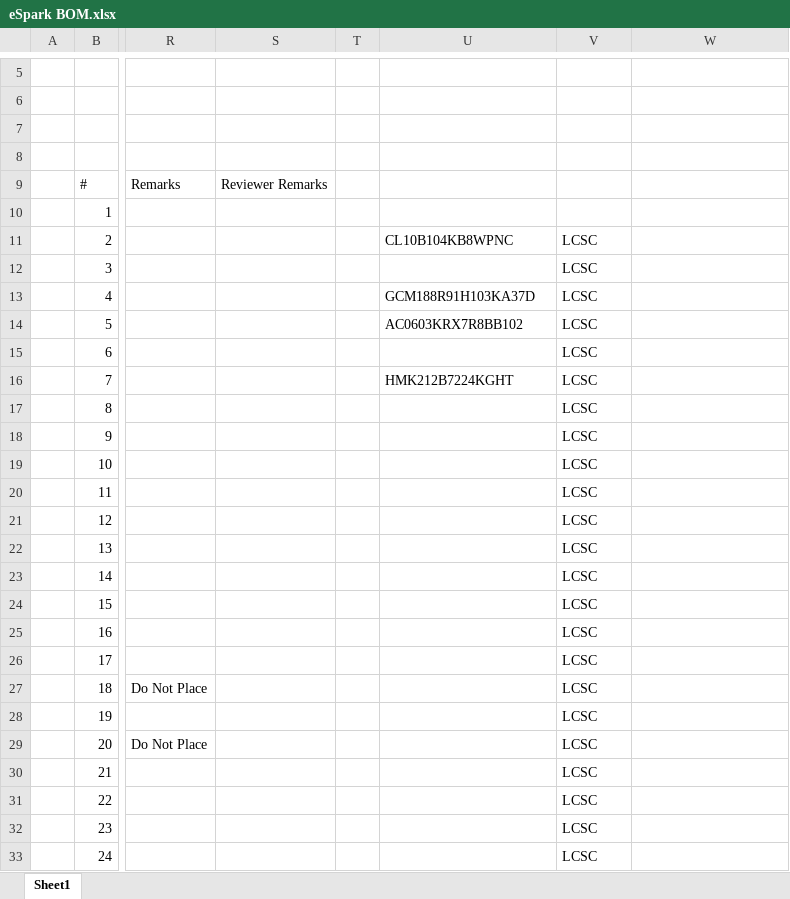
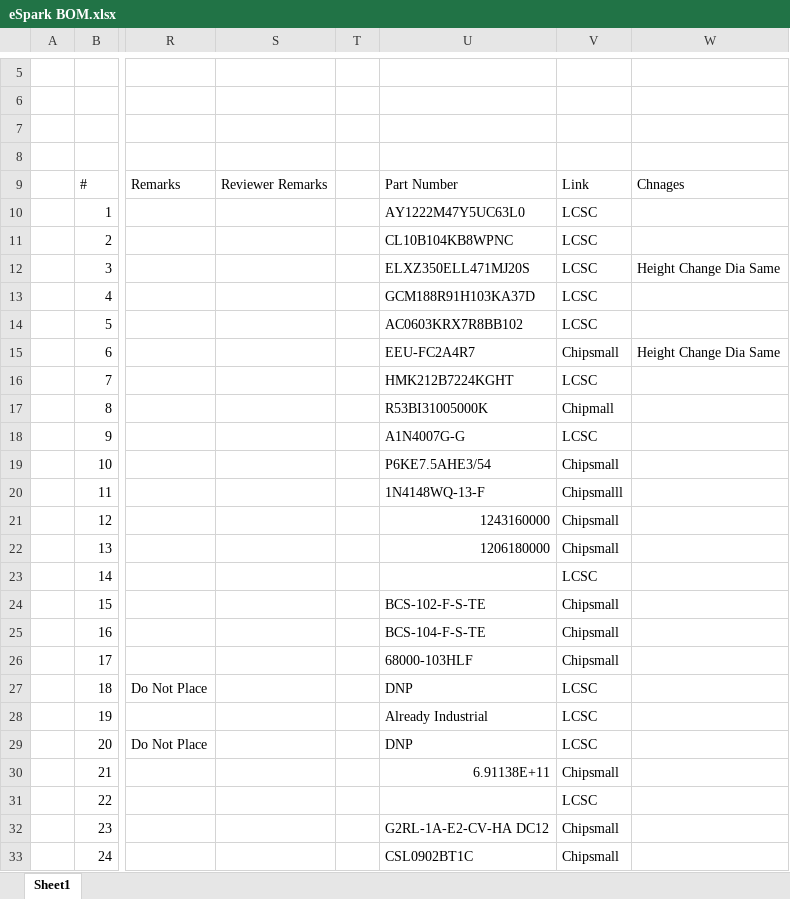
Before and after one commit to eSpark-Consulting-Group/hasanmehmood-motordriver, an Excel workbook: Design-Files/MotorDriver-v1.0/Deliverables/BOM/eSpark BOM.xlsx, sheet Sheet1, drawn as a sheet; only a part is shown, gaps mark what is left out; values as stored, in another font and other column widths than the file's, no cell formats; charts and pictures not drawn; the diff covers the shown part only; the diff names each change by its address in the sheet, - before the commit and + after, or states it on an @@ line.

```diff
--- a/Design-Files/MotorDriver-v1.0/Deliverables/BOM/eSpark BOM.xlsx (sheet Sheet1)
+++ b/Design-Files/MotorDriver-v1.0/Deliverables/BOM/eSpark BOM.xlsx (sheet Sheet1)
-U9: (empty)
+U9: Part Number
-V9: (empty)
+V9: Link
-W9: (empty)
+W9: Chnages
-U10: (empty)
+U10: AY1222M47Y5UC63L0
-V10: (empty)
+V10: LCSC
-U12: (empty)
+U12: ELXZ350ELL471MJ20S
-W12: (empty)
+W12: Height Change Dia Same
-U15: (empty)
+U15: EEU-FC2A4R7
-V15: LCSC
+V15: Chipsmall
-W15: (empty)
+W15: Height Change Dia Same
-U17: (empty)
+U17: R53BI31005000K
-V17: LCSC
+V17: Chipmall
-U18: (empty)
+U18: A1N4007G-G
-U19: (empty)
+U19: P6KE7.5AHE3/54
-V19: LCSC
+V19: Chipsmall
-U20: (empty)
+U20: 1N4148WQ-13-F
-V20: LCSC
+V20: Chipsmalll
-U21: (empty)
+U21: 1243160000
-V21:V22: LCSC
+V21:V22: Chipsmall
-U22: (empty)
+U22: 1206180000
-U24: (empty)
+U24: BCS-102-F-S-TE
-V24:V26: LCSC
+V24:V26: Chipsmall
-U25: (empty)
+U25: BCS-104-F-S-TE
-U26: (empty)
+U26: 68000-103HLF
-U27: (empty)
+U27: DNP
-U28: (empty)
+U28: Already Industrial
-U29: (empty)
+U29: DNP
-U30: (empty)
+U30: 6.91138E+11
-V30: LCSC
+V30: Chipsmall
-U32: (empty)
+U32: G2RL-1A-E2-CV-HA DC12
-V32:V33: LCSC
+V32:V33: Chipsmall
-U33: (empty)
+U33: CSL0902BT1C
```
Also changed, not shown: 13 edited cells elsewhere in this sheet, cell formats, Design-Files/Transmitter433MHz-v1.0/Deliverables/BOM/eSpark-BOM-Transmitter_v1.0.xlsx.
